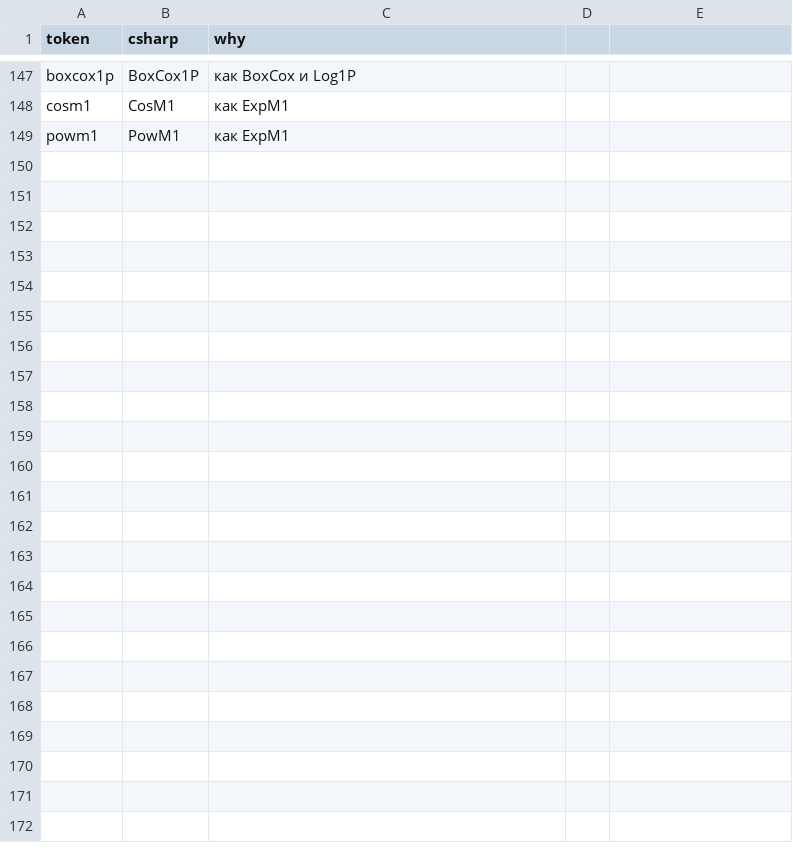
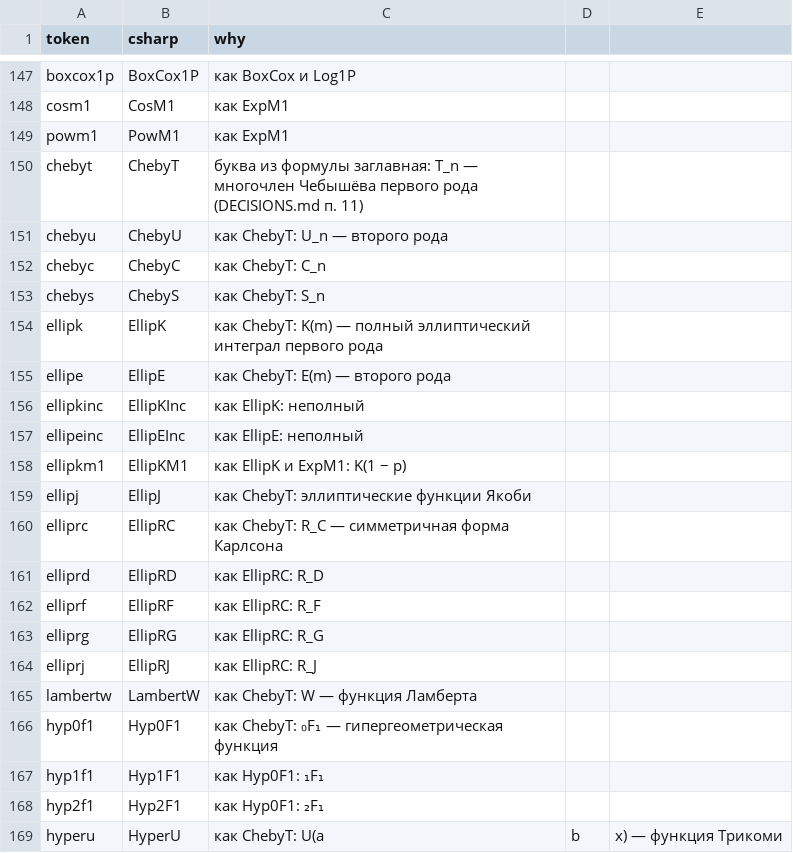
Before and after one commit to artemus-tech/dot_saxs, a CSV file: tools/names/overrides.csv, drawn as a sheet; only a part is shown, gaps mark what is left out.

```diff
--- a/tools/names/overrides.csv
+++ b/tools/names/overrides.csv
@@ -149 +149,21 @@ cosm1,CosM1,как ExpM1
 powm1,PowM1,как ExpM1
+chebyt,ChebyT,буква из формулы заглавная: T_n — многочлен Чебышёва первого рода (DECISIONS.md п. 11)
+chebyu,ChebyU,как ChebyT: U_n — второго рода
+chebyc,ChebyC,как ChebyT: C_n
+chebys,ChebyS,как ChebyT: S_n
+ellipk,EllipK,как ChebyT: K(m) — полный эллиптический интеграл первого рода
+ellipe,EllipE,как ChebyT: E(m) — второго рода
+ellipkinc,EllipKInc,как EllipK: неполный
+ellipeinc,EllipEInc,как EllipE: неполный
+ellipkm1,EllipKM1,как EllipK и ExpM1: K(1 − p)
+ellipj,EllipJ,как ChebyT: эллиптические функции Якоби
+elliprc,EllipRC,как ChebyT: R_C — симметричная форма Карлсона
+elliprd,EllipRD,как EllipRC: R_D
+elliprf,EllipRF,как EllipRC: R_F
+elliprg,EllipRG,как EllipRC: R_G
+elliprj,EllipRJ,как EllipRC: R_J
+lambertw,LambertW,как ChebyT: W — функция Ламберта
+hyp0f1,Hyp0F1,как ChebyT: ₀F₁ — гипергеометрическая функция
+hyp1f1,Hyp1F1,как Hyp0F1: ₁F₁
+hyp2f1,Hyp2F1,как Hyp0F1: ₂F₁
+hyperu,HyperU,как ChebyT: U(a, b, x) — функция Трикоми
```
Also changed, not shown: tools/names/tokens.csv, 4 other files.
